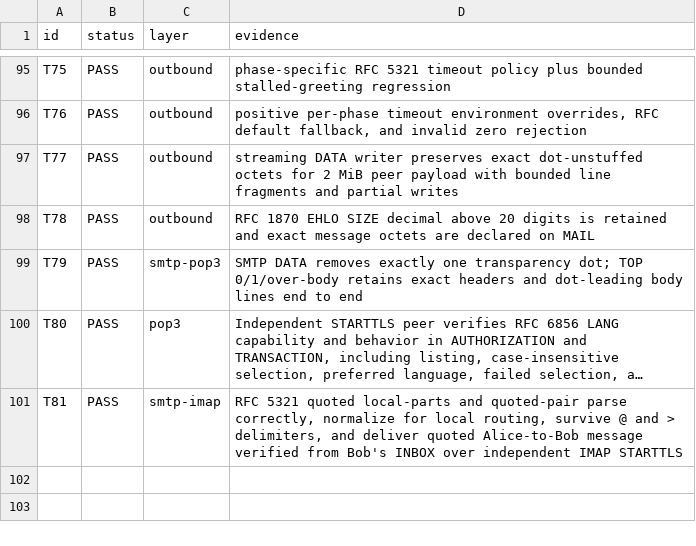
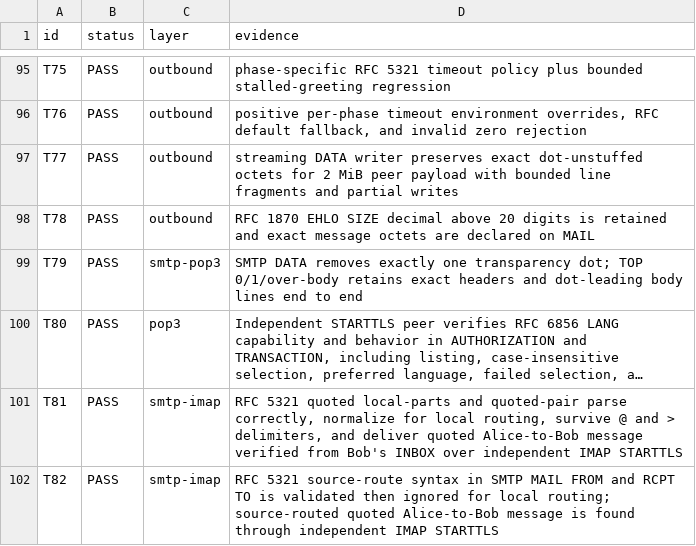
Before and after one commit to thepirateclub/litterkeep-server, a TSV file: docs/acceptance.tsv, drawn as a sheet; only a part is shown, gaps mark what is left out; long unchanged cells end in …; the diff names each change by its address in the sheet, - before the commit and + after, or states it on an @@ line.

Commit message:
feat(smtp): accept and ignore source routes

```diff
--- a/docs/acceptance.tsv
+++ b/docs/acceptance.tsv
+row 102: T82 | PASS | smtp-imap | RFC 5321 source-route syntax in SMTP MAIL FROM and RCPT TO is validated then ignored for local routing; source-routed quoted Alice-to-Bob message is found through independent IMAP STARTTLS
```
Also changed, not shown: 8 other files.
